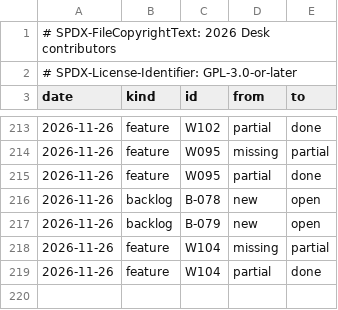
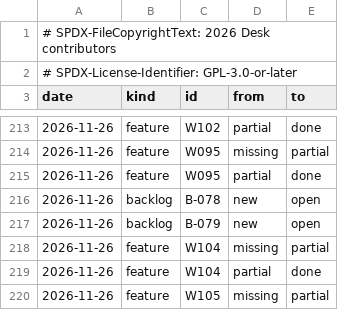
Before and after one commit to brahm/desk, a TSV file: docs/dashboard/changes.tsv, drawn as a sheet; only a part is shown, gaps mark what is left out; the diff names each change by its address in the sheet, - before the commit and + after, or states it on an @@ line.

```diff
--- a/docs/dashboard/changes.tsv
+++ b/docs/dashboard/changes.tsv
+row 220: 2026-11-26 | feature | W105 | missing | partial
```
Also changed, not shown: docs/dashboard/history.tsv, docs/dashboard/snapshot.tsv, 12 other files.
